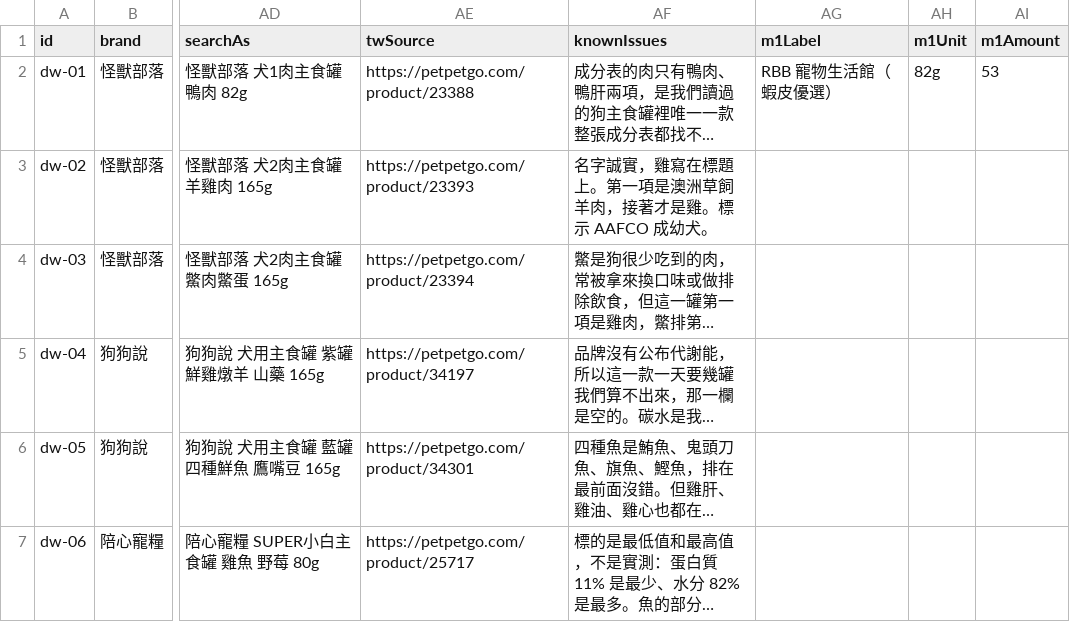
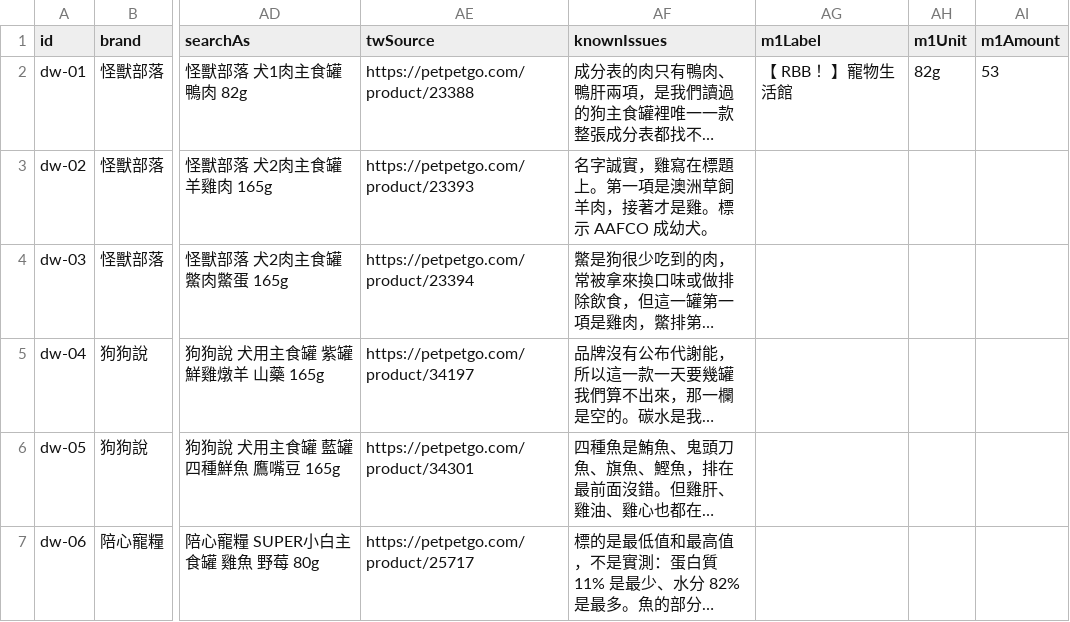
Before and after one commit to Tim-xuan-you/zone27-web, a CSV file: data/dog-wet-food.csv, drawn as a sheet; only a part is shown, gaps mark what is left out; long unchanged cells end in …; the diff names each change by its address in the sheet, - before the commit and + after, or states it on an @@ line.

```diff
--- a/data/dog-wet-food.csv
+++ b/data/dog-wet-food.csv
-AG2 (m1Label): RBB 寵物生活館（蝦皮優選）
+AG2 (m1Label): 【 RBB ！】寵物生活館
```
Also changed, not shown: 4 other files.
